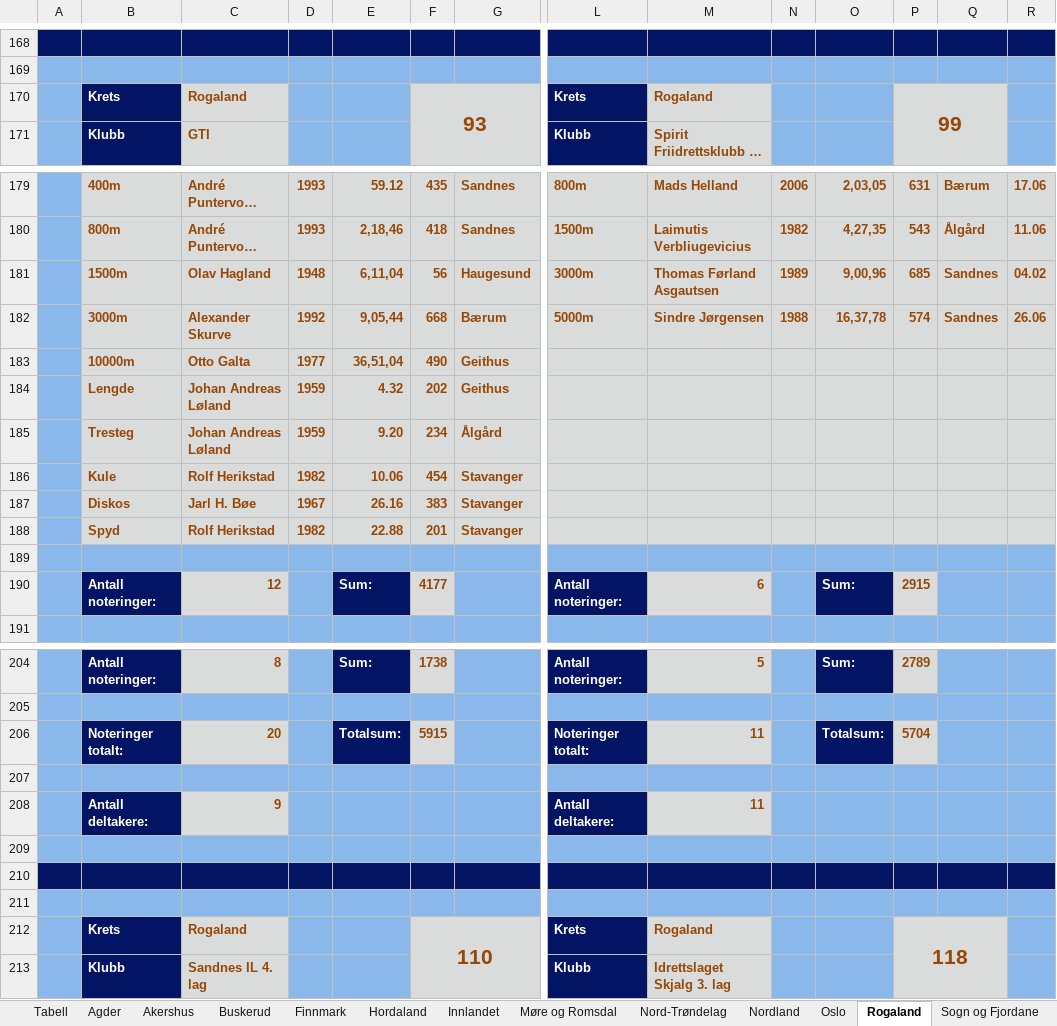
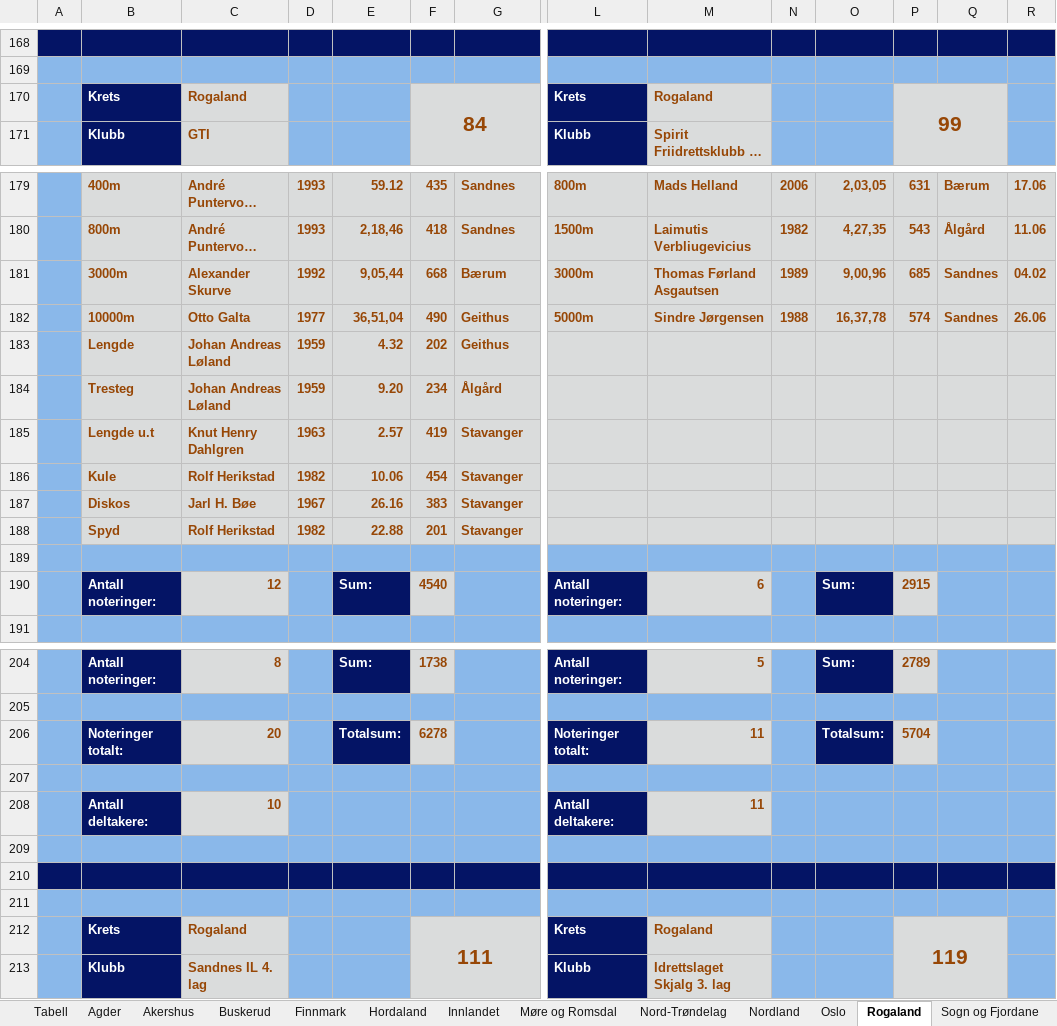
Before and after one commit to perellef/Seriekalkulator-Friidrett, an Excel workbook: output/Lagserien 2023 menn 3. div.xlsx, sheet Rogaland, drawn as a sheet; only a part is shown, gaps mark what is left out; long unchanged cells end in …; values as stored, in another font and other column widths than the file's, no borders; removed rows and columns are numbered as before the commit, all else as after; rows hold the shown columns only; the diff names each change by its address in the sheet, - before the commit and + after, or states it on an @@ line.

```diff
--- a/output/Lagserien 2023 menn 3. div.xlsx (sheet Rogaland)
+++ b/output/Lagserien 2023 menn 3. div.xlsx (sheet Rogaland)
-F170: 93
+F170: 84
-row 181:  | 1500m | Olav Hagland | 1948 | 6,11,04 | 56 | Haugesund | 3000m | Thomas Førland Asgautsen | 1989 | 9,00,96 | 685 | Sandnes | 04.02
-L181: 5000m
+L181: 3000m
-M181: Sindre Jørgensen
+M181: Thomas Førland Asgautsen
-N181: 1988
+N181: 1989
-O181: 16,37,78
+O181: 9,00,96
-P181: 574
+P181: 685
-R181: 26.06
+R181: 04.02
-L182: (empty)
+L182: 5000m
-M182: (empty)
+M182: Sindre Jørgensen
-N182: (empty)
+N182: 1988
-O182: (empty)
+O182: 16,37,78
-P182: (empty)
+P182: 574
-Q182: (empty)
+Q182: Sandnes
-R182: (empty)
+R182: 26.06
+row 185:  | Lengde u.t | Knut Henry Dahlgren | 1963 | 2.57 | 419 | Stavanger
-F190: 4177
+F190: 4540
-F206: 5915
+F206: 6278
-C208: 9
+C208: 10
-F212: 110
+F212: 111
-P212: 118
+P212: 119
```
Also changed, not shown: sheet Hordaland, sheet Troms, sheet Tabell, sheet Agder, sheet Østfold, sheet Innlandet, 5 more sheets, output/Lagserien 2023 1-2. div.xlsx, output/Lagserien 2023 kvinner 3. div.xlsx, 2 other files.
